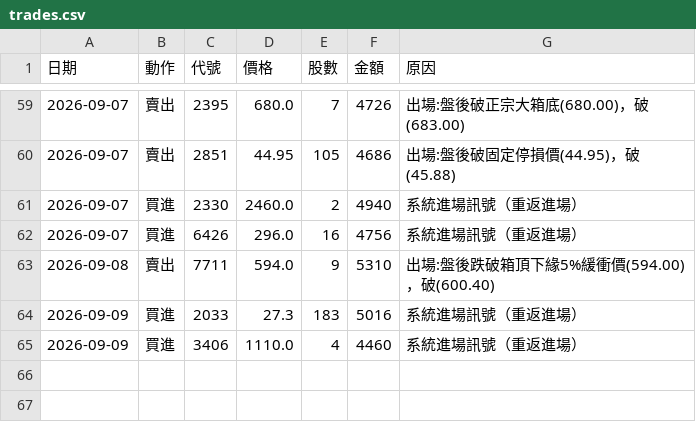
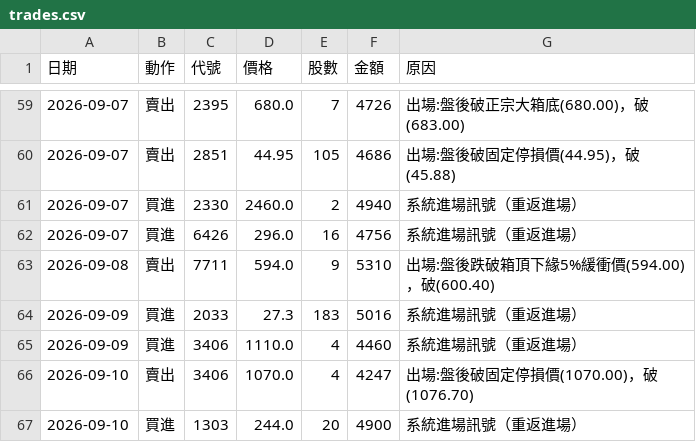
Before and after one commit to 20070117cheng/stock-box-system, a CSV file: outputs/paper/trades.csv, drawn as a sheet; only a part is shown, gaps mark what is left out; the diff names each change by its address in the sheet, - before the commit and + after, or states it on an @@ line.

```diff
--- a/outputs/paper/trades.csv
+++ b/outputs/paper/trades.csv
+row 66: 2026-09-10 | 賣出 | 3406 | 1070.0 | 4 | 4247 | 出場:盤後破固定停損價(1070.00)，破(1076.70)
+row 67: 2026-09-10 | 買進 | 1303 | 244.0 | 20 | 4900 | 系統進場訊號（重返進場）
```
Also changed, not shown: outputs/paper/equity.csv, 21 other files.
